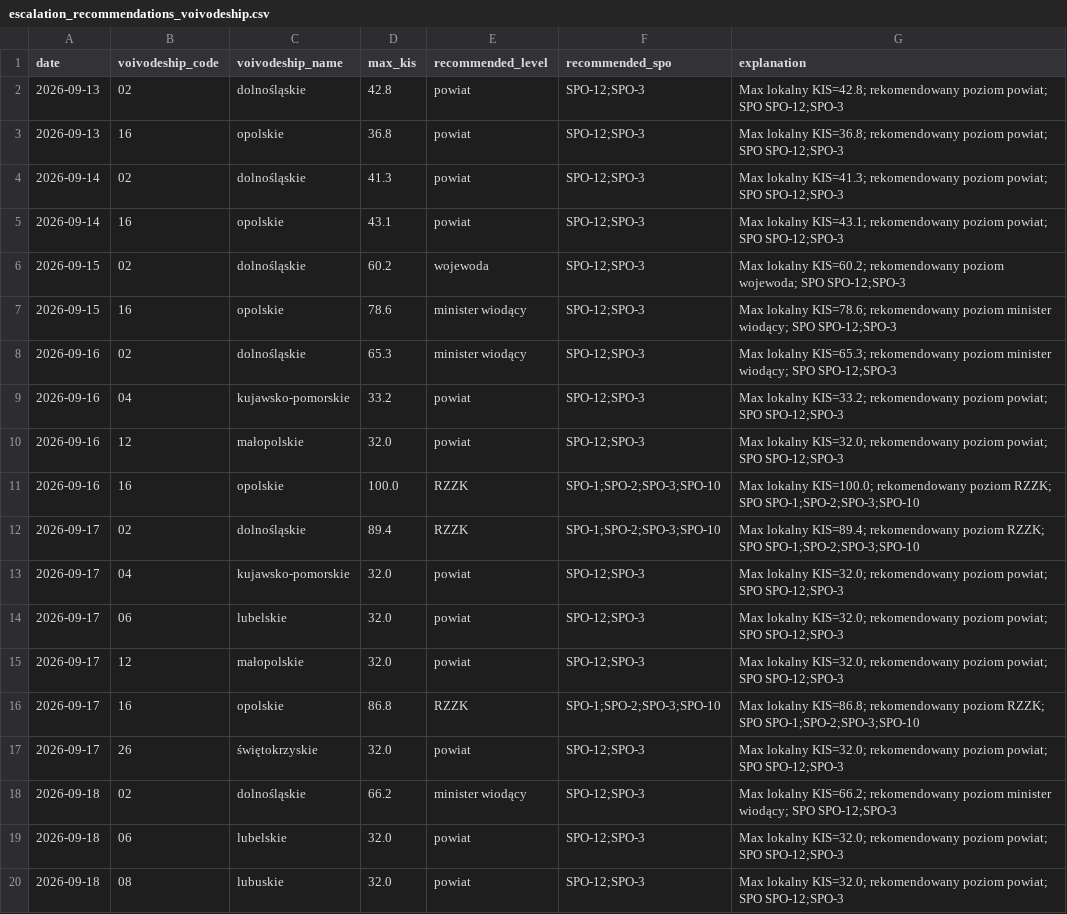
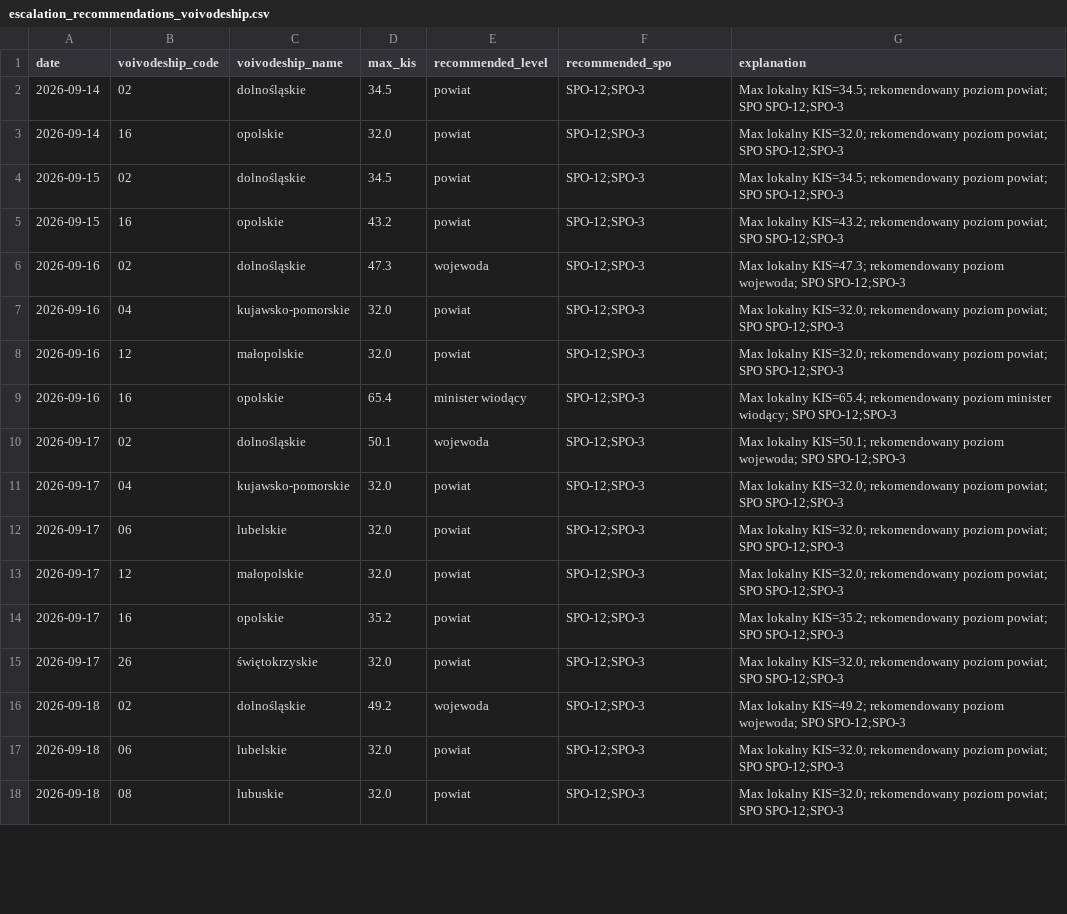
Before and after one commit to llyen/ol-cop24, a CSV file: datasets/derived/escalation_recommendations_voivodeship.csv, drawn as a sheet; only a part is shown; the diff covers the shown part only.

```diff
--- a/datasets/derived/escalation_recommendations_voivodeship.csv
+++ b/datasets/derived/escalation_recommendations_voivodeship.csv
@@ -1,13 +1,11 @@
 date,voivodeship_code,voivodeship_name,max_kis,recommended_level,recommended_spo,explanation
-2026-09-13,02,dolnośląskie,42.8,powiat,SPO-12;SPO-3,Max lokalny KIS=42.8; rekomendowany poziom powiat; SPO SPO-12;SPO-3
-2026-09-13,16,opolskie,36.8,powiat,SPO-12;SPO-3,Max lokalny KIS=36.8; rekomendowany poziom powiat; SPO SPO-12;SPO-3
-2026-09-14,02,dolnośląskie,41.3,powiat,SPO-12;SPO-3,Max lokalny KIS=41.3; rekomendowany poziom powiat; SPO SPO-12;SPO-3
-2026-09-14,16,opolskie,43.1,powiat,SPO-12;SPO-3,Max lokalny KIS=43.1; rekomendowany poziom powiat; SPO SPO-12;SPO-3
-2026-09-15,02,dolnośląskie,60.2,wojewoda,SPO-12;SPO-3,Max lokalny KIS=60.2; rekomendowany poziom wojewoda; SPO SPO-12;SPO-3
-2026-09-15,16,opolskie,78.6,minister wiodący,SPO-12;SPO-3,Max lokalny KIS=78.6; rekomendowany poziom minister wiodący; SPO SPO-12;SPO-3
-2026-09-16,02,dolnośląskie,65.3,minister wiodący,SPO-12;SPO-3,Max lokalny KIS=65.3; rekomendowany poziom minister wiodący; SPO SPO-12;SPO-3
-2026-09-16,04,kujawsko-pomorskie,33.2,powiat,SPO-12;SPO-3,Max lokalny KIS=33.2; rekomendowany poziom powiat; SPO SPO-12;SPO-3
+2026-09-14,02,dolnośląskie,34.5,powiat,SPO-12;SPO-3,Max lokalny KIS=34.5; rekomendowany poziom powiat; SPO SPO-12;SPO-3
+2026-09-14,16,opolskie,32.0,powiat,SPO-12;SPO-3,Max lokalny KIS=32.0; rekomendowany poziom powiat; SPO SPO-12;SPO-3
+2026-09-15,02,dolnośląskie,34.5,powiat,SPO-12;SPO-3,Max lokalny KIS=34.5; rekomendowany poziom powiat; SPO SPO-12;SPO-3
+2026-09-15,16,opolskie,43.2,powiat,SPO-12;SPO-3,Max lokalny KIS=43.2; rekomendowany poziom powiat; SPO SPO-12;SPO-3
+2026-09-16,02,dolnośląskie,47.3,wojewoda,SPO-12;SPO-3,Max lokalny KIS=47.3; rekomendowany poziom wojewoda; SPO SPO-12;SPO-3
+2026-09-16,04,kujawsko-pomorskie,32.0,powiat,SPO-12;SPO-3,Max lokalny KIS=32.0; rekomendowany poziom powiat; SPO SPO-12;SPO-3
 2026-09-16,12,małopolskie,32.0,powiat,SPO-12;SPO-3,Max lokalny KIS=32.0; rekomendowany poziom powiat; SPO SPO-12;SPO-3
-2026-09-16,16,opolskie,100.0,RZZK,SPO-1;SPO-2;SPO-3;SPO-10,Max lokalny KIS=100.0; rekomendowany poziom RZZK; SPO SPO-1;SPO-2;SPO-3;SPO-10
-2026-09-17,02,dolnośląskie,89.4,RZZK,SPO-1;SPO-2;SPO-3;SPO-10,Max lokalny KIS=89.4; rekomendowany poziom RZZK; SPO SPO-1;SPO-2;SPO-3;SPO-10
+2026-09-16,16,opolskie,65.4,minister wiodący,SPO-12;SPO-3,Max lokalny KIS=65.4; rekomendowany poziom minister wiodący; SPO SPO-12;SPO-3
+2026-09-17,02,dolnośląskie,50.1,wojewoda,SPO-12;SPO-3,Max lokalny KIS=50.1; rekomendowany poziom wojewoda; SPO SPO-12;SPO-3
 2026-09-17,04,kujawsko-pomorskie,32.0,powiat,SPO-12;SPO-3,Max lokalny KIS=32.0; rekomendowany poziom powiat; SPO SPO-12;SPO-3
@@ -15,5 +13,5 @@ date,voivodeship_code,voivodeship_name,max_kis,recommended_level,recommended_spo
 2026-09-17,12,małopolskie,32.0,powiat,SPO-12;SPO-3,Max lokalny KIS=32.0; rekomendowany poziom powiat; SPO SPO-12;SPO-3
-2026-09-17,16,opolskie,86.8,RZZK,SPO-1;SPO-2;SPO-3;SPO-10,Max lokalny KIS=86.8; rekomendowany poziom RZZK; SPO SPO-1;SPO-2;SPO-3;SPO-10
+2026-09-17,16,opolskie,35.2,powiat,SPO-12;SPO-3,Max lokalny KIS=35.2; rekomendowany poziom powiat; SPO SPO-12;SPO-3
 2026-09-17,26,świętokrzyskie,32.0,powiat,SPO-12;SPO-3,Max lokalny KIS=32.0; rekomendowany poziom powiat; SPO SPO-12;SPO-3
-2026-09-18,02,dolnośląskie,66.2,minister wiodący,SPO-12;SPO-3,Max lokalny KIS=66.2; rekomendowany poziom minister wiodący; SPO SPO-12;SPO-3
+2026-09-18,02,dolnośląskie,49.2,wojewoda,SPO-12;SPO-3,Max lokalny KIS=49.2; rekomendowany poziom wojewoda; SPO SPO-12;SPO-3
 2026-09-18,06,lubelskie,32.0,powiat,SPO-12;SPO-3,Max lokalny KIS=32.0; rekomendowany poziom powiat; SPO SPO-12;SPO-3
```
Also changed, not shown: 1 added row, 10 removed rows and 5 edited cells elsewhere in this file, datasets/derived/kis_daily_country.csv, datasets/derived/kis_daily_voivodeship.csv, 49 other files.
